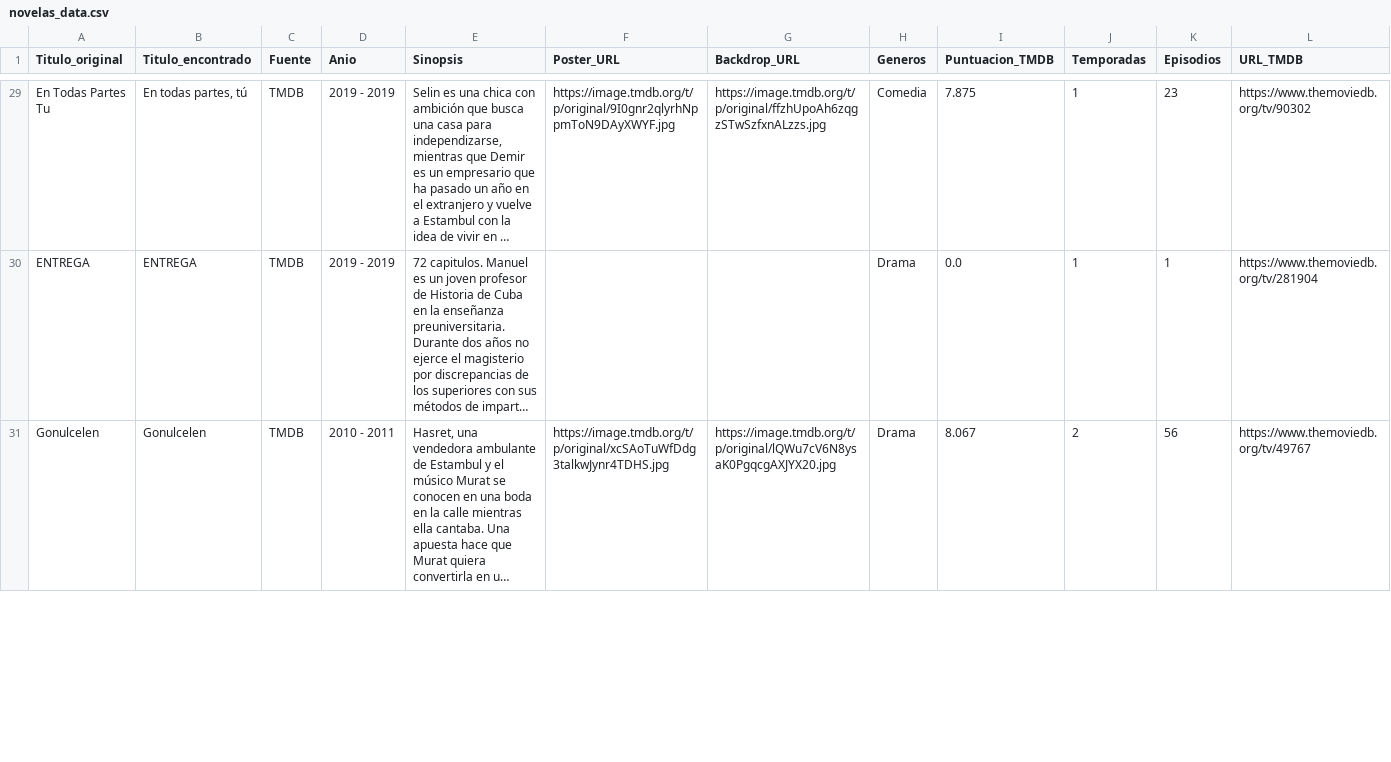
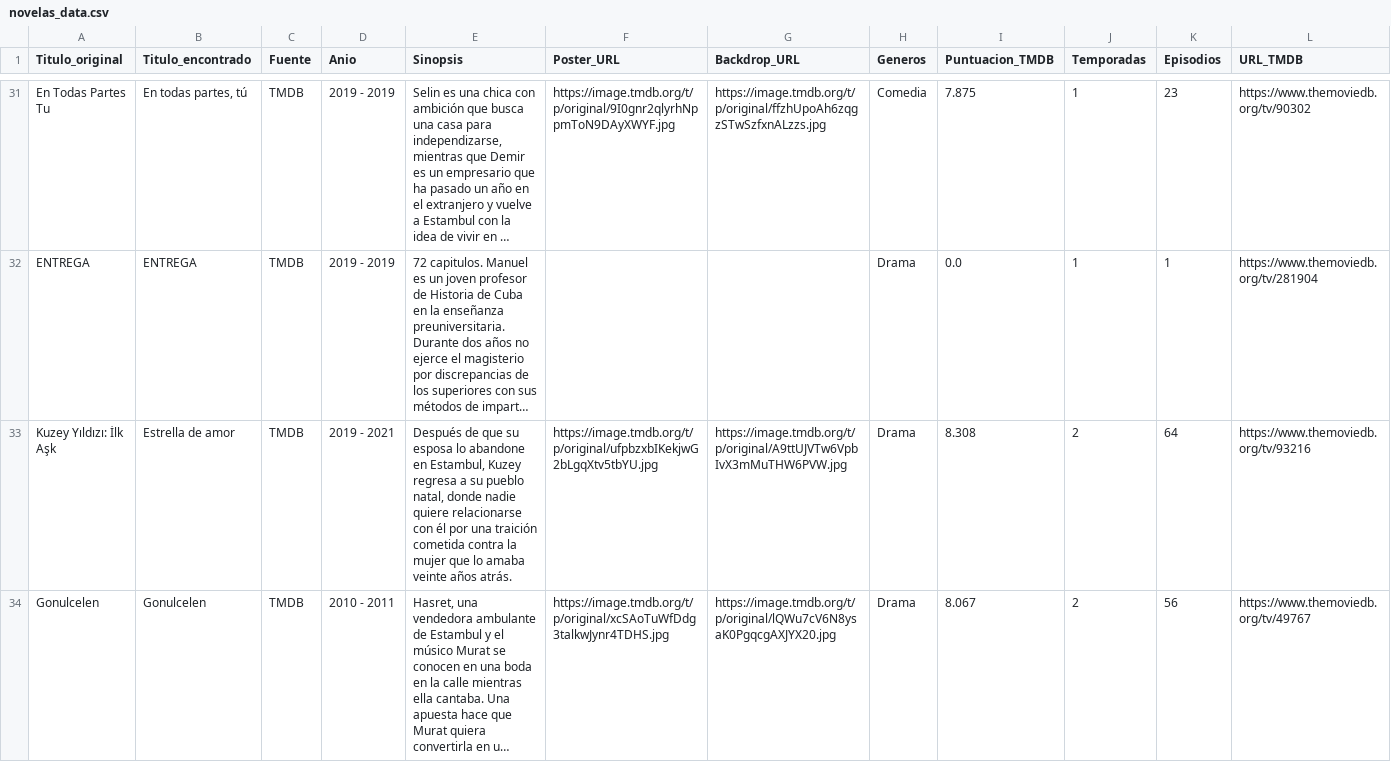
Before and after one commit to RazorXRD/Catalogo-Cloud-Rider, a CSV file: novelas_data.csv, drawn as a sheet; only a part is shown, gaps mark what is left out; long unchanged cells end in …; the diff covers the shown part only; the diff names each change by its address in the sheet, - before the commit and + after, or states it on an @@ line.

Commit message:
Add files via upload

```diff
--- a/novelas_data.csv
+++ b/novelas_data.csv
+row 33: Kuzey Yıldızı: İlk Aşk | Estrella de amor | TMDB | 2019 - 2021 | Después de que su esposa lo abandone en Estambul, Kuzey regresa a su pueblo natal, donde nadie quiere relacionarse con él por una traición cometida contra la mujer que lo amaba veinte años atrás. | https://image.tmdb.org/t/p/original/ufpbzxbIKekjwG2bLgqXtv5tbYU.jpg | https://image.tmdb.org/t/p/original/A9ttUJVTw6VpbIvX3mMuTHW6PVW.jpg | Drama | 8.308 | 2 | 64 | https://www.themoviedb.org/tv/93216
```
Also changed, not shown: 7 added rows and 1 edited cell elsewhere in this file.
